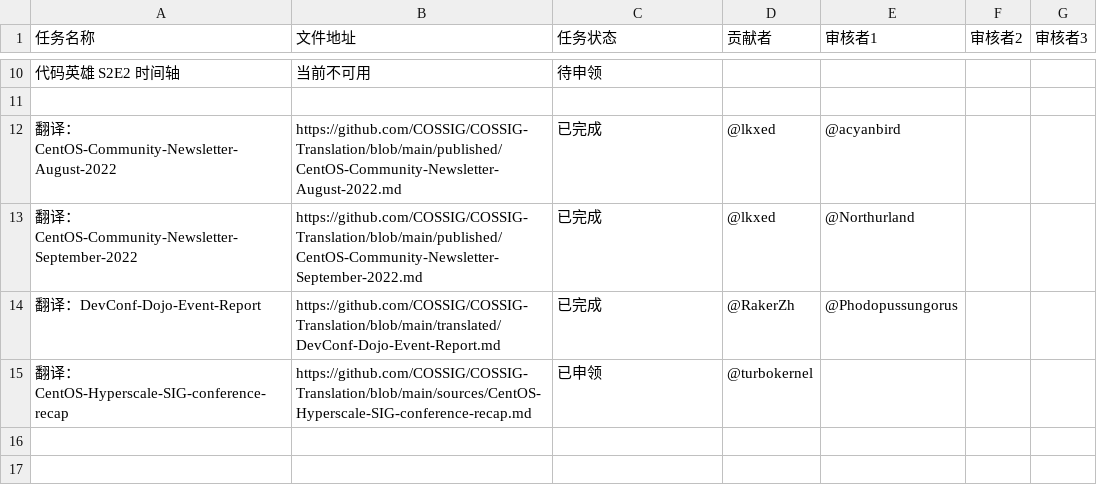
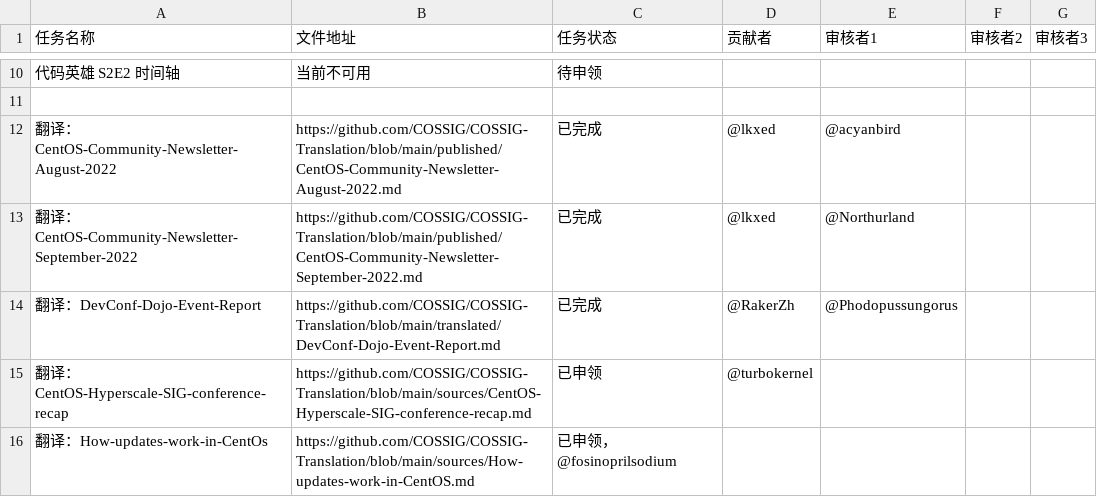
Before and after one commit to COSSIG/Mission-Control, a CSV file: mission-status.csv, drawn as a sheet; only a part is shown, gaps mark what is left out.

Commit message:
任务状态更新：How-updates-work-in-CentOS.md 翻译工作已申领

```diff
--- a/mission-status.csv
+++ b/mission-status.csv
@@ -15 +15,2 @@
 翻译：CentOS-Hyperscale-SIG-conference-recap,https://github.com/COSSIG/COSSIG-Translation/blob/main/sources/CentOS-Hyperscale-SIG-conference-recap.md,已申领,@turbokernel,,,
+翻译：How-updates-work-in-CentOs,https://github.com/COSSIG/COSSIG-Translation/blob/main/sources/How-updates-work-in-CentOS.md,已申领，@fosinoprilsodium,,,
```
